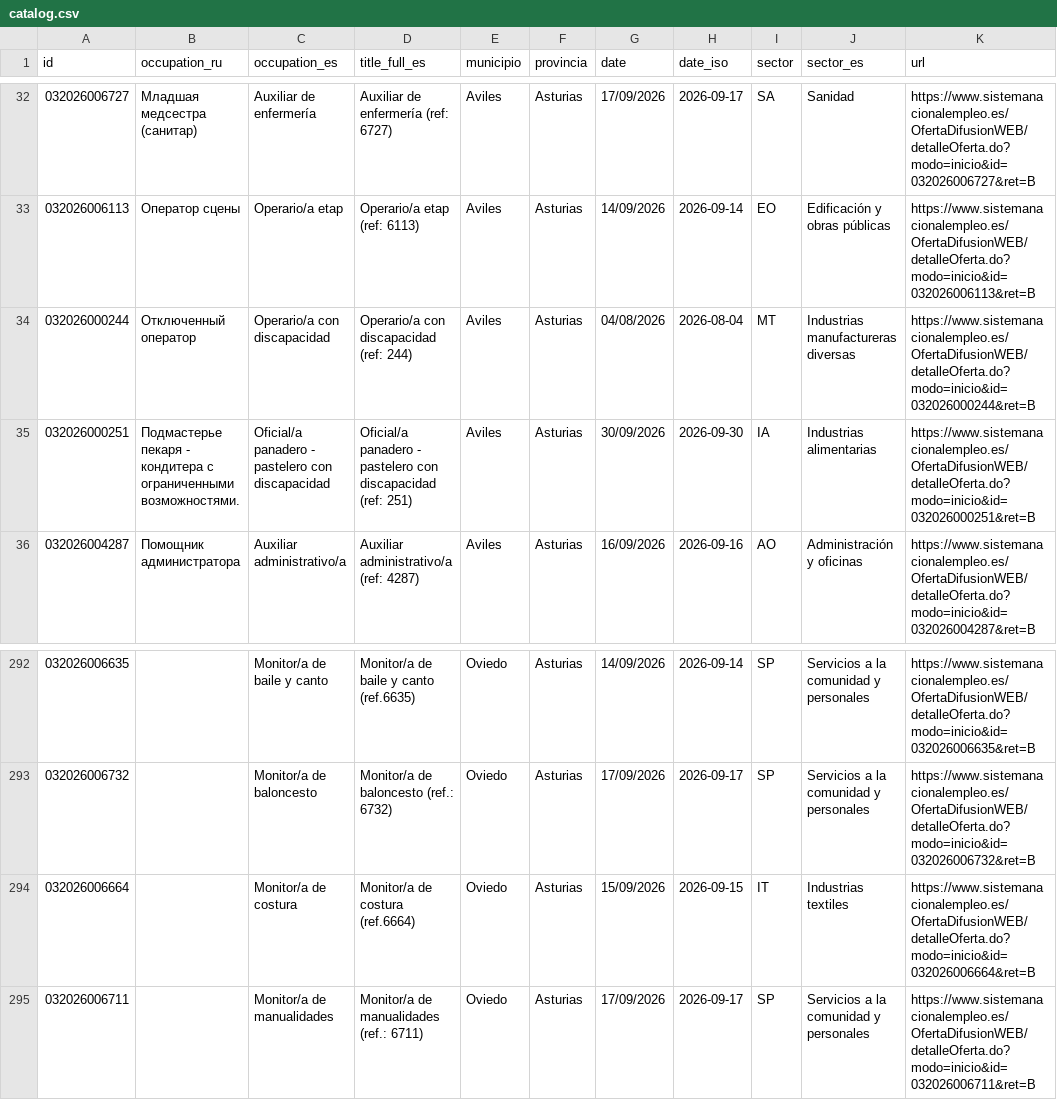
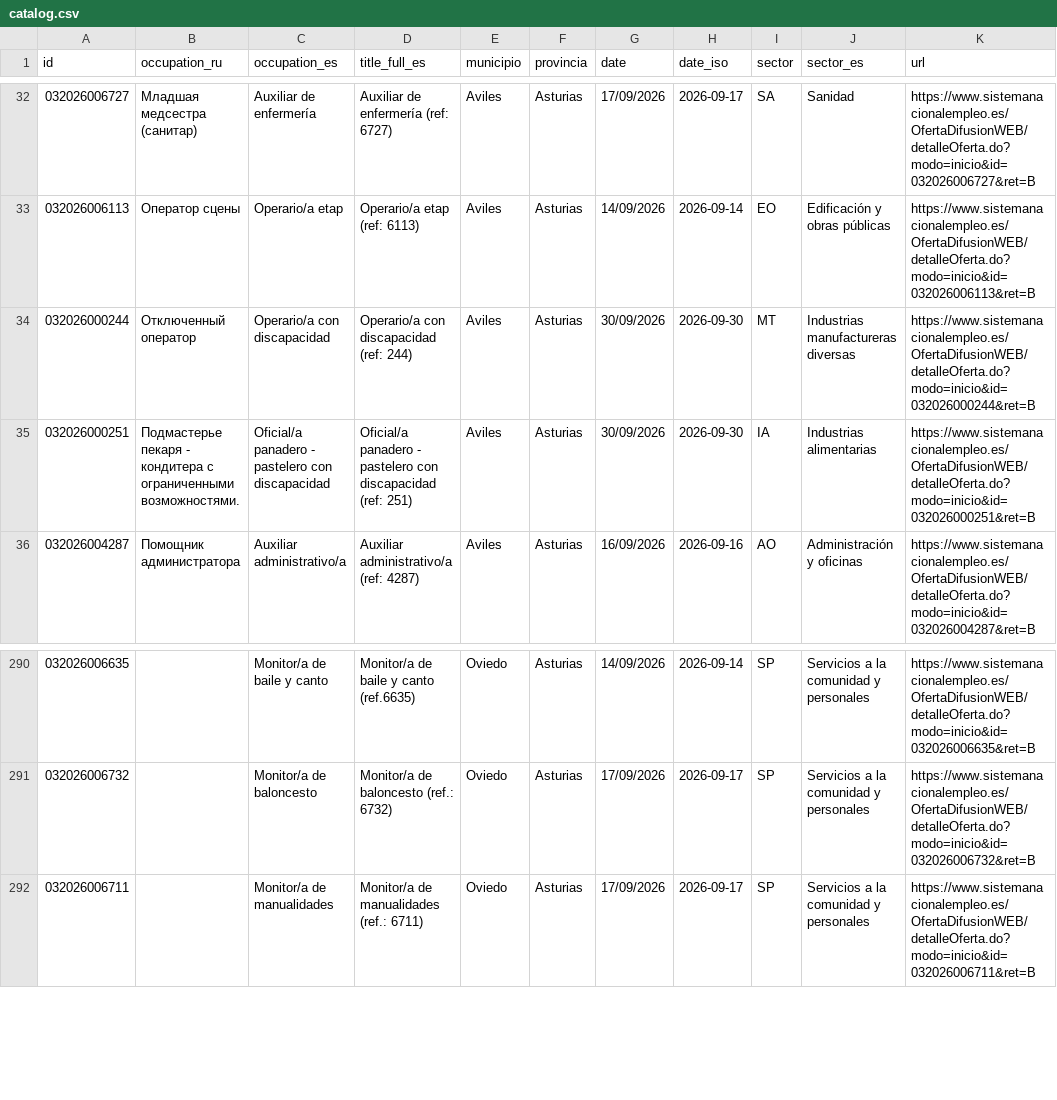
Before and after one commit to RealBuddy/sepe-jobs, a CSV file: catalog.csv, drawn as a sheet; only a part is shown, gaps mark what is left out; the diff covers the shown part only.

```diff
--- a/catalog.csv
+++ b/catalog.csv
@@ -33,3 +33,3 @@
 032026006113,Оператор сцены,Operario/a etap,Operario/a etap (ref: 6113),Aviles,Asturias,14/09/2026,2026-09-14,EO,Edificación y obras públicas,https://www.sistemanacionalempleo.es/OfertaDifusionWEB/detalleOferta.do?modo=inicio&id=032026006113&ret=B
-032026000244,Отключенный оператор,Operario/a con discapacidad,Operario/a con discapacidad (ref: 244),Aviles,Asturias,04/08/2026,2026-08-04,MT,Industrias manufactureras diversas,https://www.sistemanacionalempleo.es/OfertaDifusionWEB/detalleOferta.do?modo=inicio&id=032026000244&ret=B
+032026000244,Отключенный оператор,Operario/a con discapacidad,Operario/a con discapacidad (ref: 244),Aviles,Asturias,30/09/2026,2026-09-30,MT,Industrias manufactureras diversas,https://www.sistemanacionalempleo.es/OfertaDifusionWEB/detalleOferta.do?modo=inicio&id=032026000244&ret=B
 032026000251,Подмастерье пекаря - кондитера с ограниченными возможностями.,Oficial/a panadero - pastelero con discapacidad,Oficial/a panadero - pastelero con discapacidad (ref: 251),Aviles,Asturias,30/09/2026,2026-09-30,IA,Industrias alimentarias,https://www.sistemanacionalempleo.es/OfertaDifusionWEB/detalleOferta.do?modo=inicio&id=032026000251&ret=B
@@ -293,3 +291,2 @@
 032026006732,,Monitor/a de baloncesto,Monitor/a de baloncesto (ref.: 6732),Oviedo,Asturias,17/09/2026,2026-09-17,SP,Servicios a la comunidad y personales,https://www.sistemanacionalempleo.es/OfertaDifusionWEB/detalleOferta.do?modo=inicio&id=032026006732&ret=B
-032026006664,,Monitor/a de costura,Monitor/a de costura (ref.6664),Oviedo,Asturias,15/09/2026,2026-09-15,IT,Industrias textiles,https://www.sistemanacionalempleo.es/OfertaDifusionWEB/detalleOferta.do?modo=inicio&id=032026006664&ret=B
 032026006711,,Monitor/a de manualidades,Monitor/a de manualidades (ref.: 6711),Oviedo,Asturias,17/09/2026,2026-09-17,SP,Servicios a la comunidad y personales,https://www.sistemanacionalempleo.es/OfertaDifusionWEB/detalleOferta.do?modo=inicio&id=032026006711&ret=B
```
Also changed, not shown: 3 added rows and 3 removed rows elsewhere in this file, 11 other files.
